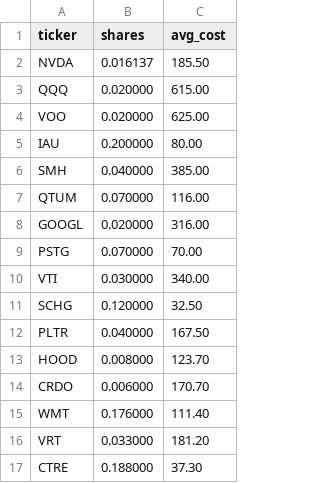
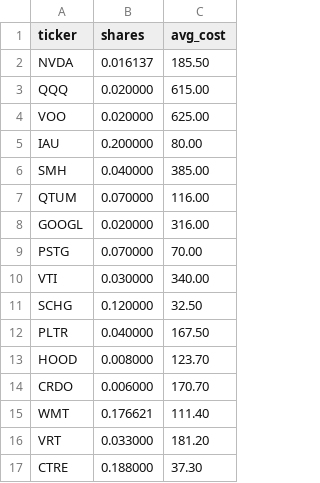
Before and after one commit to lbj2424/stocks, a CSV file: portfolio.csv, drawn as a sheet.

Commit message:
Update portfolio.csv

```diff
--- a/portfolio.csv
+++ b/portfolio.csv
@@ -14,3 +14,3 @@ HOOD,0.008000,123.70
 CRDO,0.006000,170.70
-WMT,0.176000,111.40
+WMT,0.176621,111.40
 VRT,0.033000,181.20
```
